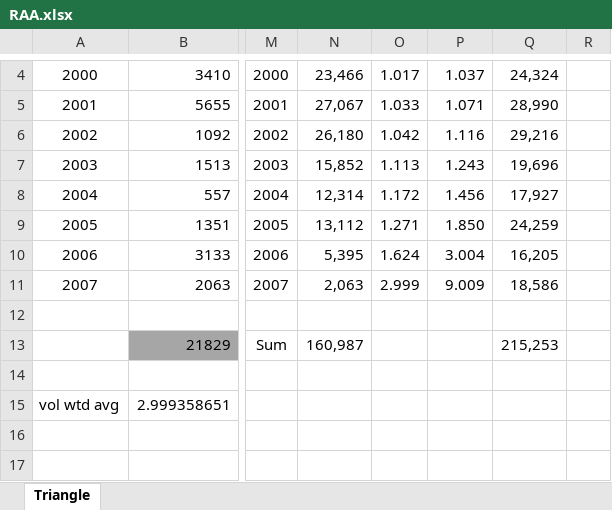
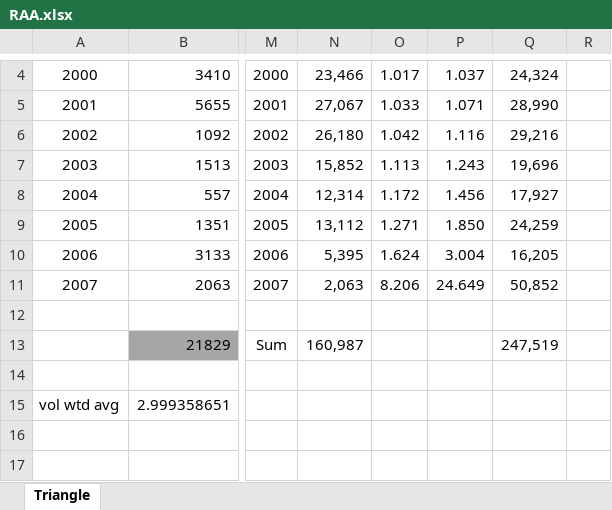
Before and after one commit to trinostics/RAA-Live-Demo, an Excel workbook: RAA.xlsx, sheet Triangle, drawn as a sheet; only a part is shown, gaps mark what is left out; values as stored, in another font and other column widths than the file's, no borders; the diff names each change by its address in the sheet, - before the commit and + after, or states it on an @@ line.

Commit message:
Changed 12-24 ATA
Changed from weighted avg to simple avg because....

```diff
--- a/RAA.xlsx (sheet Triangle)
+++ b/RAA.xlsx (sheet Triangle)
-O11: 2.999
+O11: 8.206
-P11: 9.009
+P11: 24.649
-Q11: 18,586
+Q11: 50,852
-Q13: 215,253
+Q13: 247,519
```
